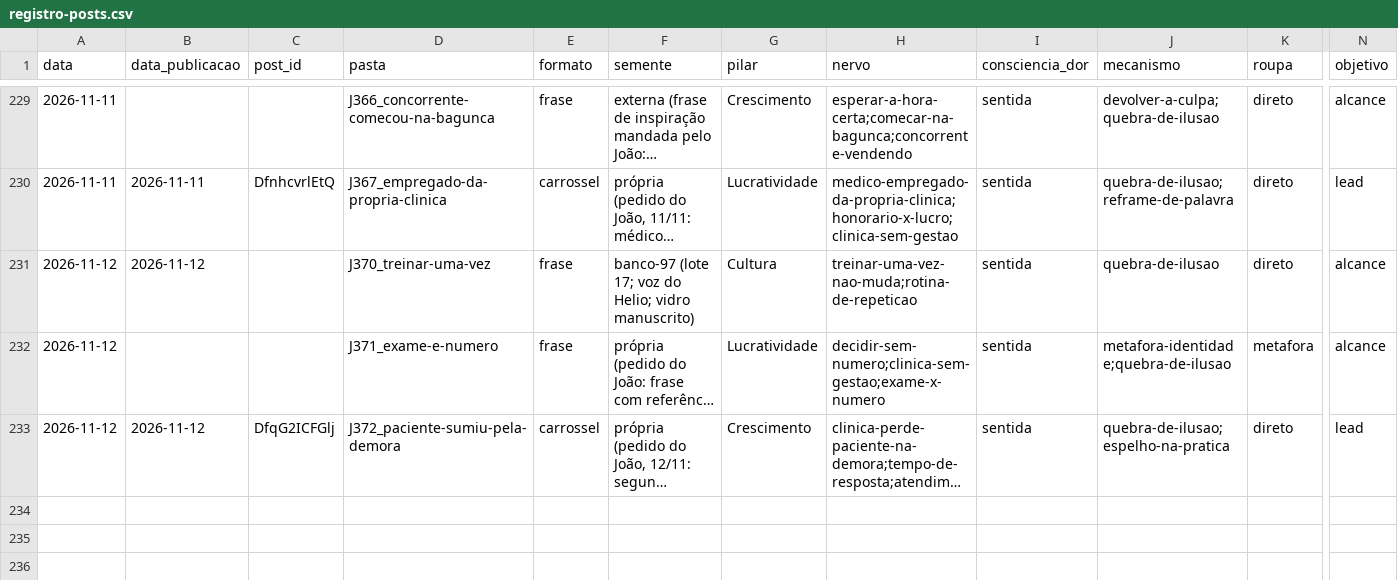
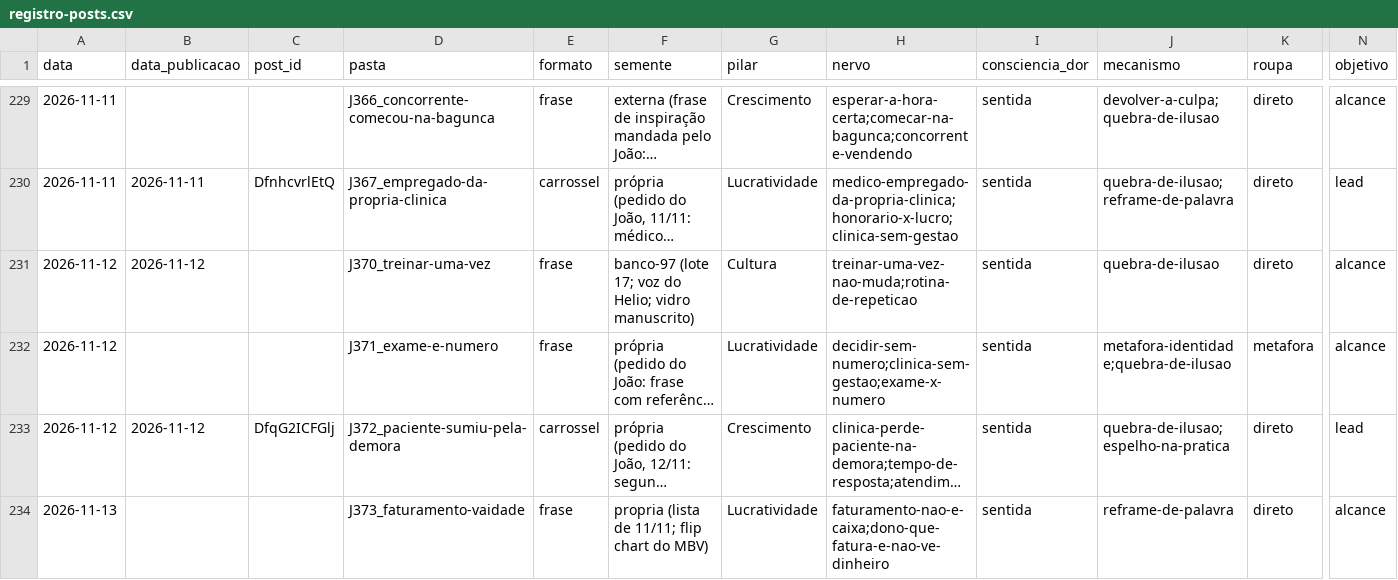
Before and after one commit to treinamentos-tatsuo/conteudo-helio-joao, a CSV file: conteudo/analise/registro-posts.csv, drawn as a sheet; only a part is shown, gaps mark what is left out; long unchanged cells end in …; rows hold the shown columns only; the diff names each change by its address in the sheet, - before the commit and + after, or states it on an @@ line.

```diff
--- a/conteudo/analise/registro-posts.csv
+++ b/conteudo/analise/registro-posts.csv
+row 234: 2026-11-13 |  |  | J373_faturamento-vaidade | frase | propria (lista de 11/11; flip chart do MBV) | Lucratividade | faturamento-nao-e-caixa;dono-que-fatura-e-nao-ve-dinheiro | sentida | reframe-de-palavra | direto | alcance
```
Also changed, not shown: 1 other file.
